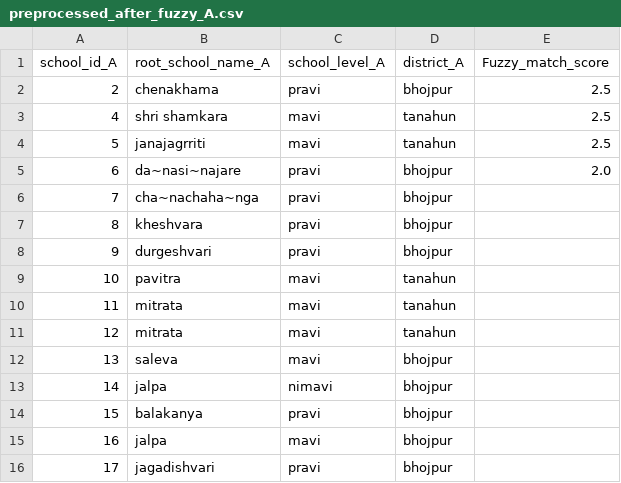
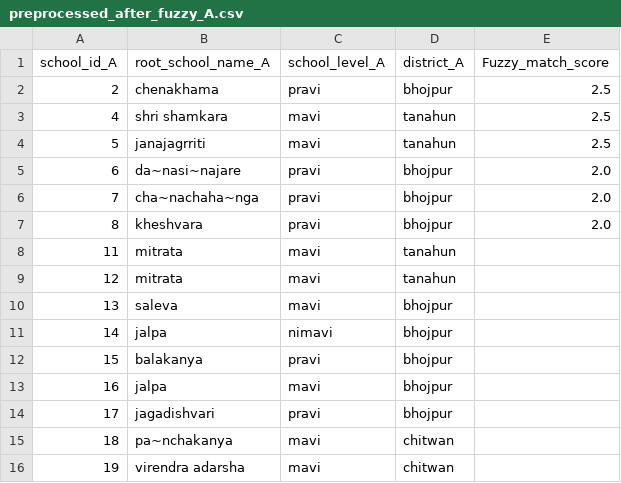
Before and after one commit to moest-np/incubator, a CSV file: 2024-05_school_mapping/solutions/solution 1/results/preprocessed_after_fuzzy_A.csv, drawn as a sheet; only a part is shown; the shorter side is filled out with more unchanged rows.

```diff
--- a/2024-05_school_mapping/solutions/solution 1/results/preprocessed_after_fuzzy_A.csv
+++ b/2024-05_school_mapping/solutions/solution 1/results/preprocessed_after_fuzzy_A.csv
@@ -5,6 +5,4 @@ school_id_A,root_school_name_A,school_level_A,district_A,Fuzzy_match_score
 6,da~nasi~najare,pravi,bhojpur,2.0
-7,cha~nachaha~nga,pravi,bhojpur,
-8,kheshvara,pravi,bhojpur,
-9,durgeshvari,pravi,bhojpur,
-10,pavitra,mavi,tanahun,
+7,cha~nachaha~nga,pravi,bhojpur,2.0
+8,kheshvara,pravi,bhojpur,2.0
 11,mitrata,mavi,tanahun,
```
Also changed, not shown: 2024-05_school_mapping/solutions/solution 1/results/final_fuzzy_matching.csv, 2024-05_school_mapping/solutions/solution 1/results/remaining_after_complete_match.csv, 1 other file.
